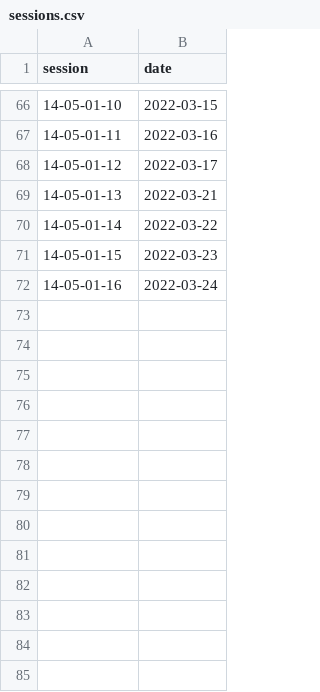
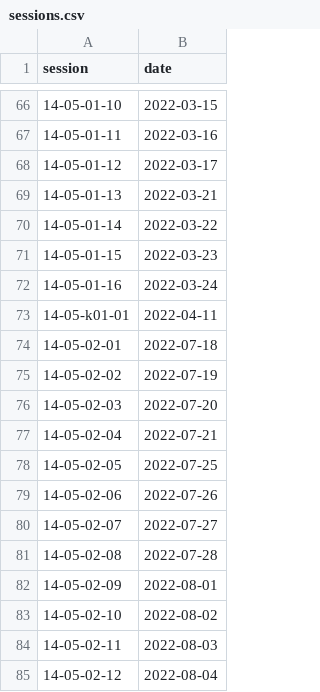
Before and after one commit to Thevesh/data, a CSV file: hansard_malaysia/sessions.csv, drawn as a sheet; only a part is shown, gaps mark what is left out; the diff names each change by its address in the sheet, - before the commit and + after, or states it on an @@ line.

Commit message:
Update sessions.csv

```diff
--- a/hansard_malaysia/sessions.csv
+++ b/hansard_malaysia/sessions.csv
+row 73: 14-05-k01-01 | 2022-04-11
+row 74: 14-05-02-01 | 2022-07-18
+row 75: 14-05-02-02 | 2022-07-19
+row 76: 14-05-02-03 | 2022-07-20
+row 77: 14-05-02-04 | 2022-07-21
+row 78: 14-05-02-05 | 2022-07-25
+row 79: 14-05-02-06 | 2022-07-26
+row 80: 14-05-02-07 | 2022-07-27
+row 81: 14-05-02-08 | 2022-07-28
+row 82: 14-05-02-09 | 2022-08-01
+row 83: 14-05-02-10 | 2022-08-02
+row 84: 14-05-02-11 | 2022-08-03
+row 85: 14-05-02-12 | 2022-08-04
```
